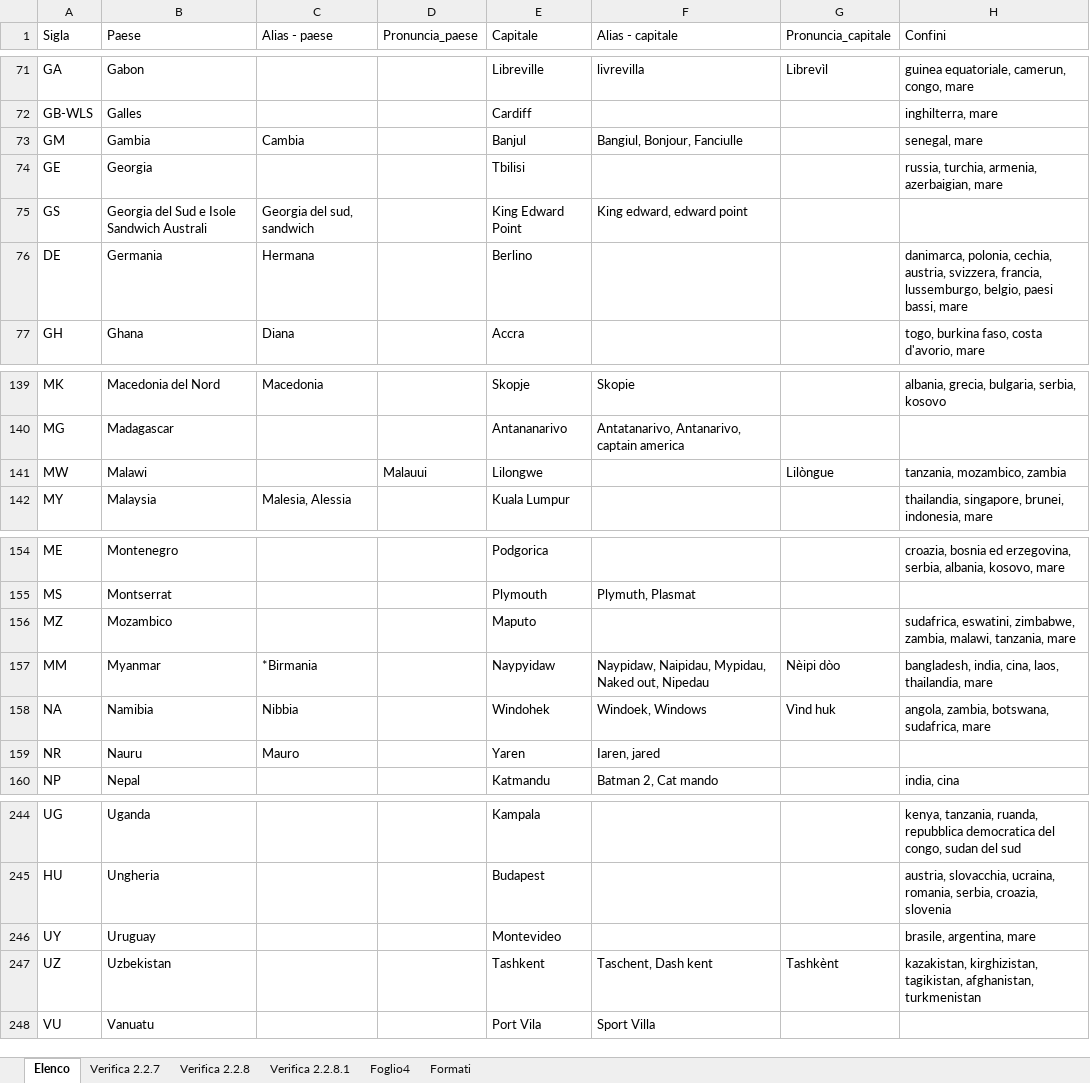
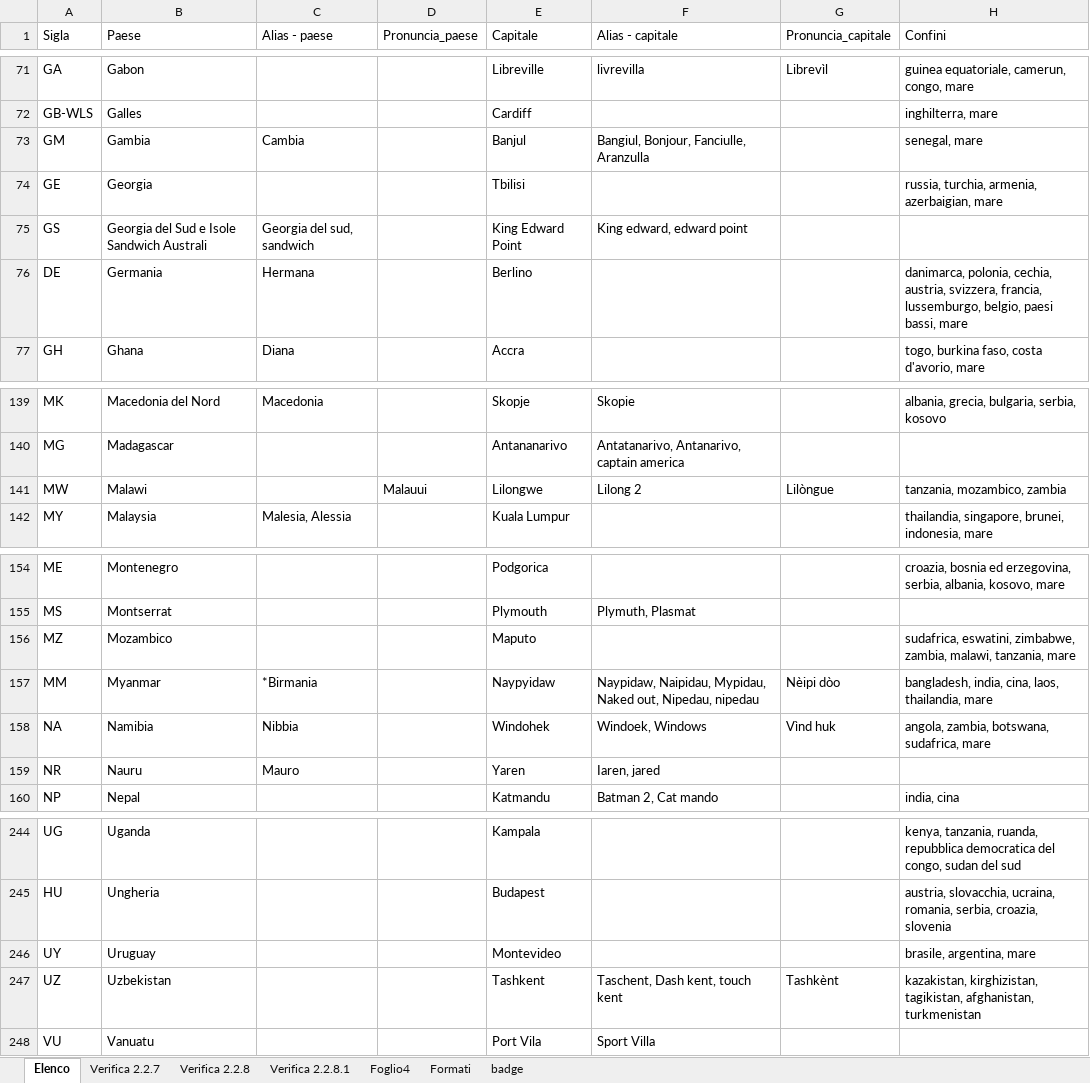
Before and after one commit to Kripsnark/QuizGeograficoDefinitivo, an Excel workbook: Elenco-quiz 5.0.xlsx, sheet Elenco, drawn as a sheet; only a part is shown, gaps mark what is left out; values as stored, in another font and other column widths than the file's, no borders; charts and pictures and table styles not drawn; the diff covers the shown part only; the diff names each change by its address in the sheet, - before the commit and + after, or states it on an @@ line.

```diff
--- a/Elenco-quiz 5.0.xlsx (sheet Elenco)
+++ b/Elenco-quiz 5.0.xlsx (sheet Elenco)
+sheet tab: badge
-F73 (Alias - capitale): Bangiul, Bonjour, Fanciulle
+F73 (Alias - capitale): Bangiul, Bonjour, Fanciulle, Aranzulla
-F141 (Alias - capitale): (empty)
+F141 (Alias - capitale): Lilong 2
-F157 (Alias - capitale): …Naked out, Nipedau
+F157 (Alias - capitale): …Naked out, Nipedau, nipedau
-F247 (Alias - capitale): Taschent, Dash kent
+F247 (Alias - capitale): Taschent, Dash kent, touch kent
```
Also changed, not shown: 9 edited cells elsewhere in this sheet.
